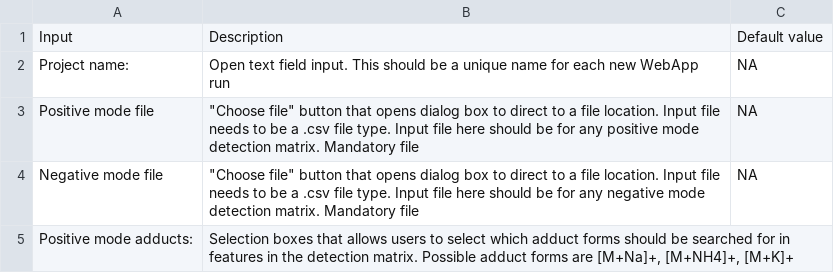
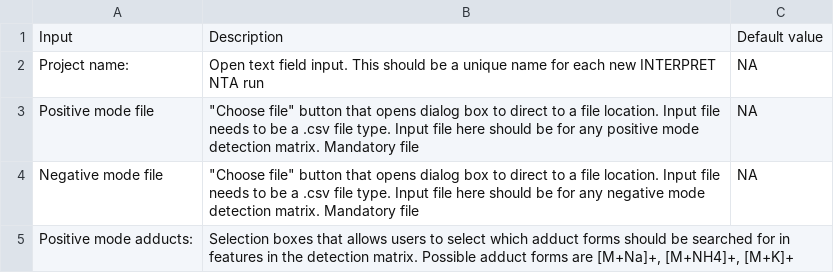
Before and after one commit to whitehead-heather/ENTAiLSToolkit, a CSV file: docs/Tables/webappInput.csv, drawn as a sheet; only a part is shown.

```diff
--- a/docs/Tables/webappInput.csv
+++ b/docs/Tables/webappInput.csv
@@ -1,3 +1,3 @@
 Input,Description,Default value
-Project name:,Open text field input. This should be a unique name for each new WebApp run,NA
+Project name:,Open text field input. This should be a unique name for each new INTERPRET NTA run,NA
 Positive mode file ,"""Choose file"" button that opens dialog box to direct to a file location. Input file needs to be a .csv file type. Input file here should be for any positive mode detection matrix. Mandatory file",NA
```
Also changed, not shown: docs/Tables/appendixC.csv, docs/Tables/detectionFile.csv, 5 other files.
